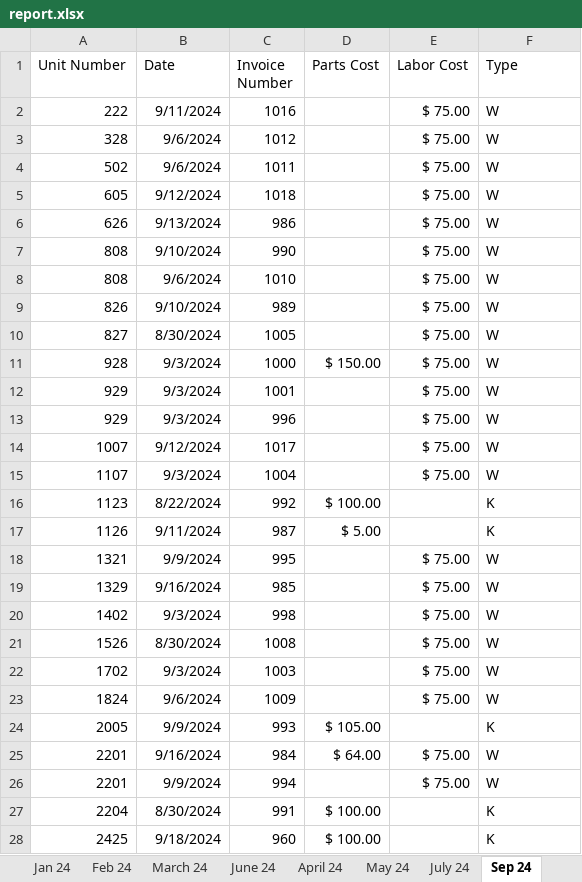
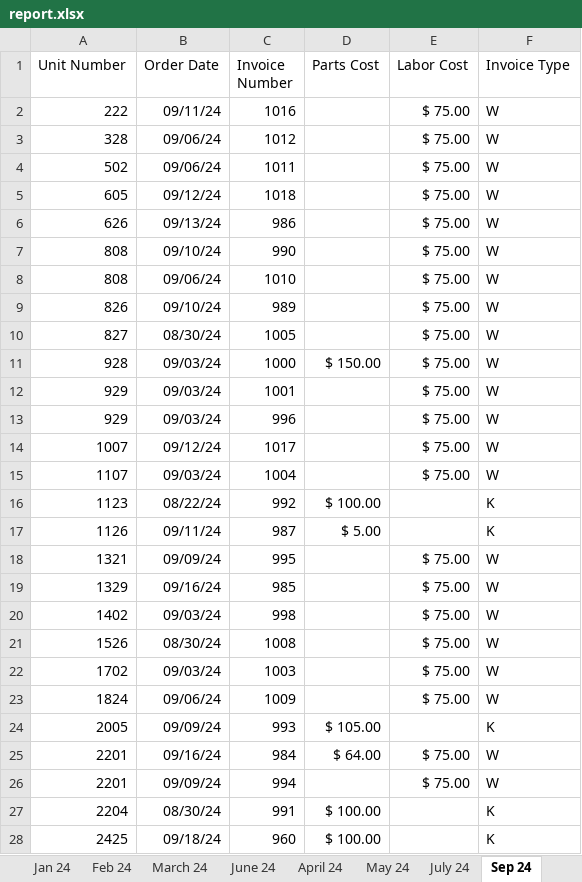
Before and after one commit to Pezz8/invoice_generator, an Excel workbook: resources/report.xlsx, sheet Sep 24, drawn as a sheet; only a part is shown; values as stored, in another font and other column widths than the file's, no borders; the diff covers the shown part only; the diff names each change by its address in the sheet, - before the commit and + after, or states it on an @@ line.

Commit message:
organized functions and paths from index.js to different folders, added main invoice folder generator, fix: date as undefined in the PDF

```diff
--- a/resources/report.xlsx (sheet Sep 24)
+++ b/resources/report.xlsx (sheet Sep 24)
-B1: Date
+B1: Order Date
-F1: Type
+F1: Invoice Type
-B2 (Order Date): 9/11/2024
+B2 (Order Date): 09/11/24
-B3:B4 (Order Date): 9/6/2024
+B3:B4 (Order Date): 09/06/24
-B5 (Order Date): 9/12/2024
+B5 (Order Date): 09/12/24
-B6 (Order Date): 9/13/2024
+B6 (Order Date): 09/13/24
-B7 (Order Date): 9/10/2024
+B7 (Order Date): 09/10/24
-B8 (Order Date): 9/6/2024
+B8 (Order Date): 09/06/24
-B9 (Order Date): 9/10/2024
+B9 (Order Date): 09/10/24
-B10 (Order Date): 8/30/2024
+B10 (Order Date): 08/30/24
-B11:B13 (Order Date): 9/3/2024
+B11:B13 (Order Date): 09/03/24
-B14 (Order Date): 9/12/2024
+B14 (Order Date): 09/12/24
-B15 (Order Date): 9/3/2024
+B15 (Order Date): 09/03/24
-B16 (Order Date): 8/22/2024
+B16 (Order Date): 08/22/24
-B17 (Order Date): 9/11/2024
+B17 (Order Date): 09/11/24
-B18 (Order Date): 9/9/2024
+B18 (Order Date): 09/09/24
-B19 (Order Date): 9/16/2024
+B19 (Order Date): 09/16/24
-B20 (Order Date): 9/3/2024
+B20 (Order Date): 09/03/24
-B21 (Order Date): 8/30/2024
+B21 (Order Date): 08/30/24
-B22 (Order Date): 9/3/2024
+B22 (Order Date): 09/03/24
-B23 (Order Date): 9/6/2024
+B23 (Order Date): 09/06/24
-B24 (Order Date): 9/9/2024
+B24 (Order Date): 09/09/24
-B25 (Order Date): 9/16/2024
+B25 (Order Date): 09/16/24
-B26 (Order Date): 9/9/2024
+B26 (Order Date): 09/09/24
-B27 (Order Date): 8/30/2024
+B27 (Order Date): 08/30/24
-B28 (Order Date): 9/18/2024
+B28 (Order Date): 09/18/24
```
Also changed, not shown: 5 edited cells elsewhere in this sheet, 4 other files.
